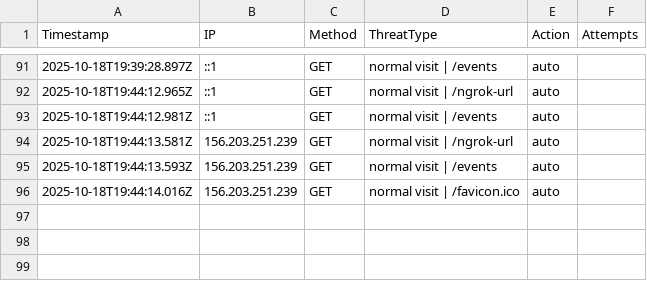
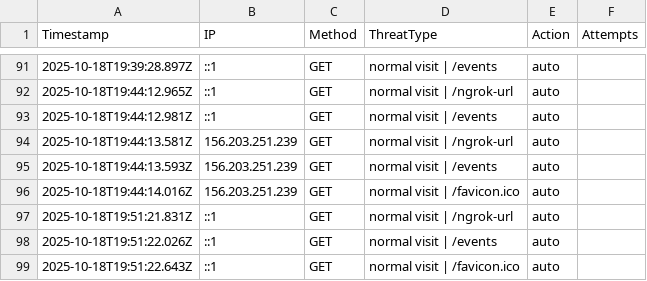
Before and after one commit to etiqotwf/honeypotpro, a CSV file: public/logs/threats.csv, drawn as a sheet; only a part is shown, gaps mark what is left out.

Commit message:
Auto commit before push: 2025-10-18T19:51:45.400Z

```diff
--- a/public/logs/threats.csv
+++ b/public/logs/threats.csv
@@ -96 +96,4 @@ Timestamp,IP,Method,ThreatType,Action,Attempts
 2025-10-18T19:44:14.016Z,156.203.251.239,GET,"normal visit | /favicon.ico",auto
+2025-10-18T19:51:21.831Z,::1,GET,"normal visit | /ngrok-url",auto
+2025-10-18T19:51:22.026Z,::1,GET,"normal visit | /events",auto
+2025-10-18T19:51:22.643Z,::1,GET,"normal visit | /favicon.ico",auto
```
